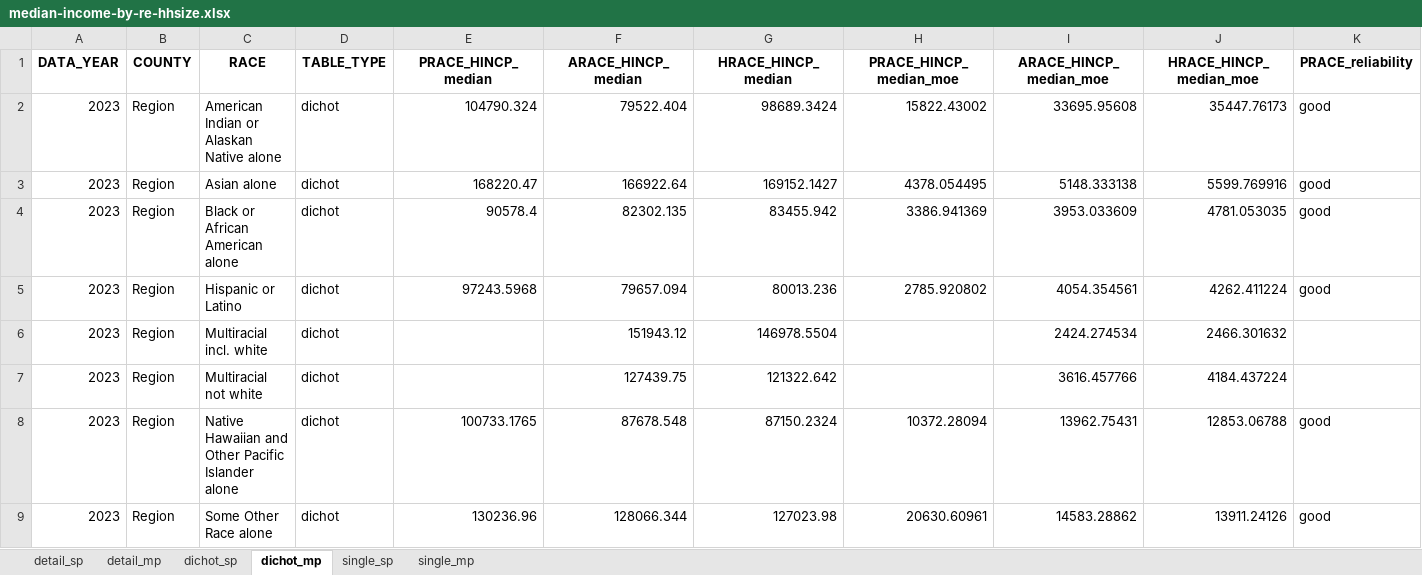
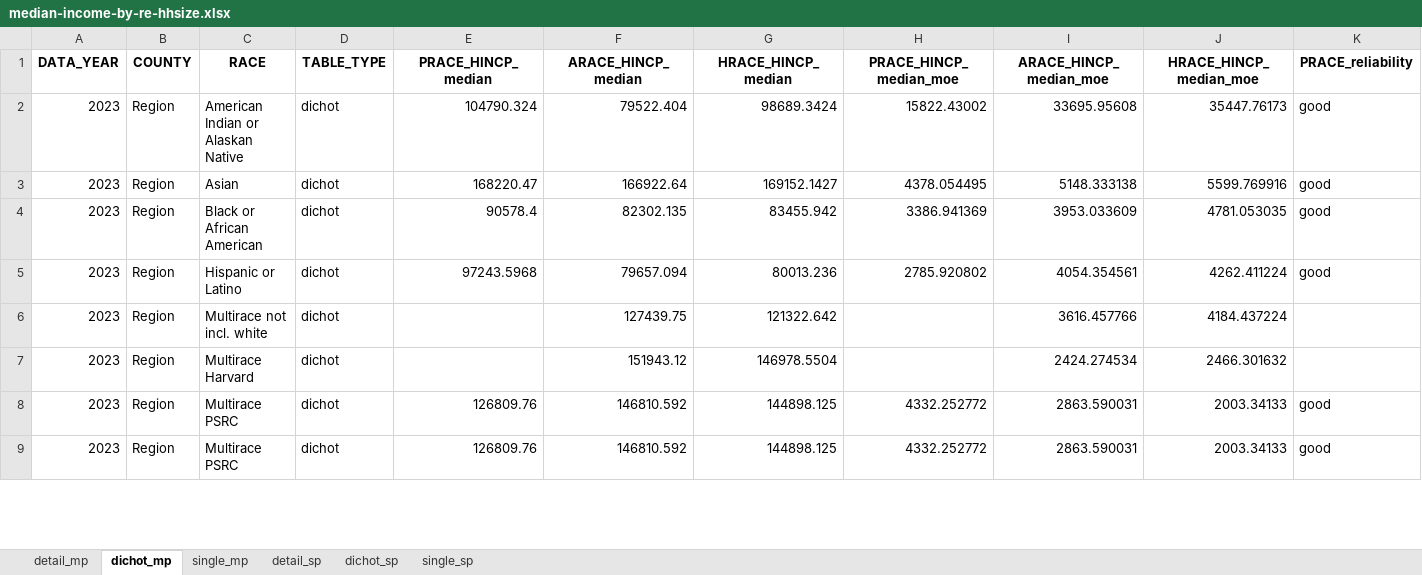
Before and after one commit to psrc/exploration-race-ethnicity, an Excel workbook: visuals/median-income-by-re-hhsize.xlsx, sheet dichot_mp, drawn as a sheet; only a part is shown; values as stored, in another font and other column widths than the file's, no borders; the diff covers the shown part only; the diff names each change by its address in the sheet, - before the commit and + after, or states it on an @@ line.

```diff
--- a/visuals/median-income-by-re-hhsize.xlsx (sheet dichot_mp)
+++ b/visuals/median-income-by-re-hhsize.xlsx (sheet dichot_mp)
@@ sheet tab order changed: detail_mp | dichot_mp | single_mp | detail_sp | dichot_sp | single_sp @@
-C2 (RACE): American Indian or Alaskan Native alone
+C2 (RACE): American Indian or Alaskan Native
-C3 (RACE): Asian alone
+C3 (RACE): Asian
-C4 (RACE): Black or African American alone
+C4 (RACE): Black or African American
-C6 (RACE): Multiracial incl. white
+C6 (RACE): Multirace not incl. white
-F6 (ARACE_HINCP_median): 151943.12
+F6 (ARACE_HINCP_median): 127439.75
-G6 (HRACE_HINCP_median): 146978.5504
+G6 (HRACE_HINCP_median): 121322.642
-I6 (ARACE_HINCP_median_moe): 2424.274534
+I6 (ARACE_HINCP_median_moe): 3616.457766
-J6 (HRACE_HINCP_median_moe): 2466.301632
+J6 (HRACE_HINCP_median_moe): 4184.437224
-C7 (RACE): Multiracial not white
+C7 (RACE): Multirace Harvard
-F7 (ARACE_HINCP_median): 127439.75
+F7 (ARACE_HINCP_median): 151943.12
-G7 (HRACE_HINCP_median): 121322.642
+G7 (HRACE_HINCP_median): 146978.5504
-I7 (ARACE_HINCP_median_moe): 3616.457766
+I7 (ARACE_HINCP_median_moe): 2424.274534
-J7 (HRACE_HINCP_median_moe): 4184.437224
+J7 (HRACE_HINCP_median_moe): 2466.301632
-C8 (RACE): Native Hawaiian and Other Pacific Islander alone
+C8 (RACE): Multirace PSRC
-E8 (PRACE_HINCP_median): 100733.1765
+E8 (PRACE_HINCP_median): 126809.76
-F8 (ARACE_HINCP_median): 87678.548
+F8 (ARACE_HINCP_median): 146810.592
-G8 (HRACE_HINCP_median): 87150.2324
+G8 (HRACE_HINCP_median): 144898.125
-H8 (PRACE_HINCP_median_moe): 10372.28094
+H8 (PRACE_HINCP_median_moe): 4332.252772
-I8 (ARACE_HINCP_median_moe): 13962.75431
+I8 (ARACE_HINCP_median_moe): 2863.590031
-J8 (HRACE_HINCP_median_moe): 12853.06788
+J8 (HRACE_HINCP_median_moe): 2003.34133
-C9 (RACE): Some Other Race alone
+C9 (RACE): Multirace PSRC
-E9 (PRACE_HINCP_median): 130236.96
+E9 (PRACE_HINCP_median): 126809.76
-F9 (ARACE_HINCP_median): 128066.344
+F9 (ARACE_HINCP_median): 146810.592
-G9 (HRACE_HINCP_median): 127023.98
+G9 (HRACE_HINCP_median): 144898.125
-H9 (PRACE_HINCP_median_moe): 20630.60961
+H9 (PRACE_HINCP_median_moe): 4332.252772
-I9 (ARACE_HINCP_median_moe): 14583.28862
+I9 (ARACE_HINCP_median_moe): 2863.590031
-J9 (HRACE_HINCP_median_moe): 13911.24126
+J9 (HRACE_HINCP_median_moe): 2003.34133
```
Also changed, not shown: 39 added rows, 4 removed rows and 203 edited cells elsewhere in this sheet, sheet detail_mp, sheet single_mp, sheet detail_sp, sheet dichot_sp, sheet single_sp, visuals/median-income-by-re-hhsize-tenure.xlsx, visuals/ownership-rate-by-re-hhsize.xlsx, 12 other files.
